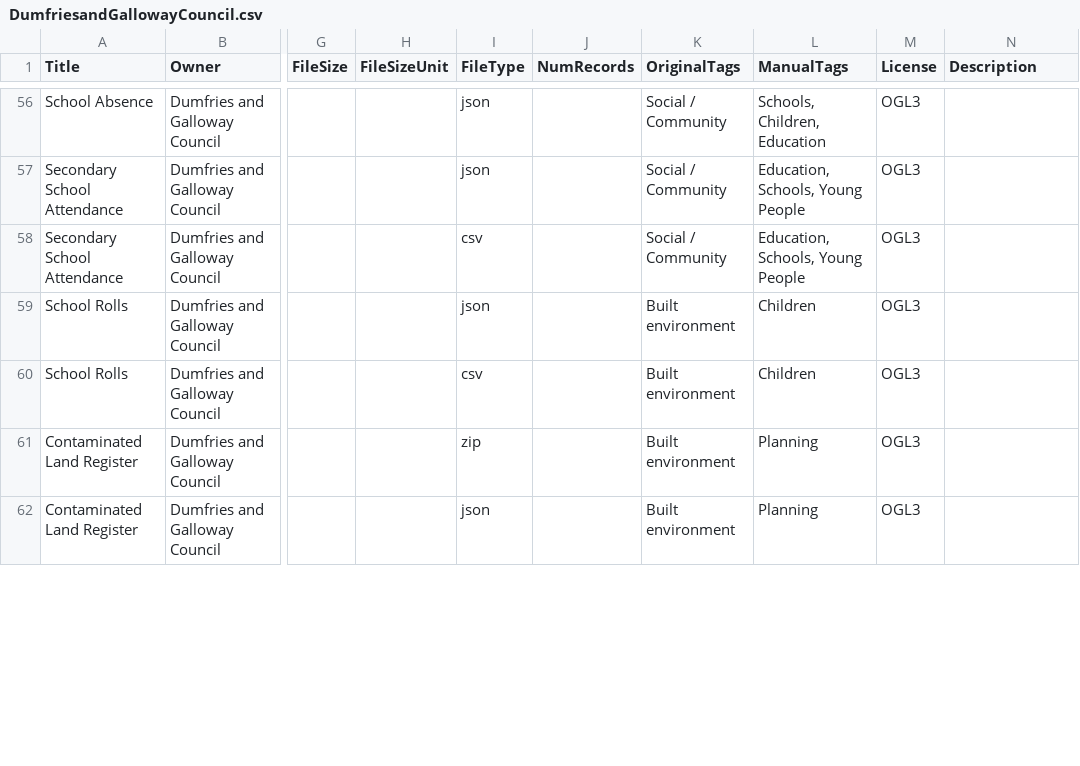
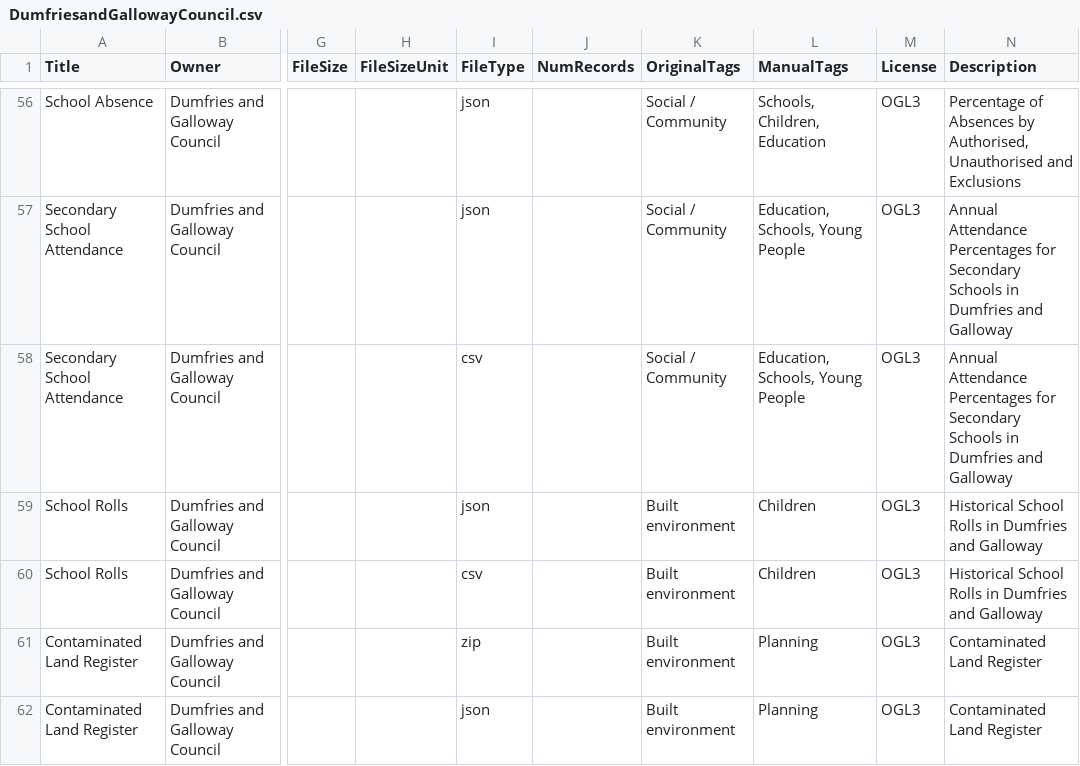
Before and after one commit to OpenDataScotland/the_od_bods, a CSV file: data/USMART/DumfriesandGallowayCouncil.csv, drawn as a sheet; only a part is shown, gaps mark what is left out; the diff covers the shown part only; the diff names each change by its address in the sheet, - before the commit and + after, or states it on an @@ line.

Commit message:
added description back into USMART data

```diff
--- a/data/USMART/DumfriesandGallowayCouncil.csv
+++ b/data/USMART/DumfriesandGallowayCouncil.csv
-N56 (Description): (empty)
+N56 (Description): Percentage of Absences by Authorised, Unauthorised and Exclusions
-N57:N58 (Description): (empty)
+N57:N58 (Description): Annual Attendance Percentages for Secondary Schools in Dumfries and Galloway
-N59:N60 (Description): (empty)
+N59:N60 (Description): Historical School Rolls in Dumfries and Galloway
-N61:N62 (Description): (empty)
+N61:N62 (Description): Contaminated Land Register
```
Also changed, not shown: 60 edited cells elsewhere in this file, 3 other files.
